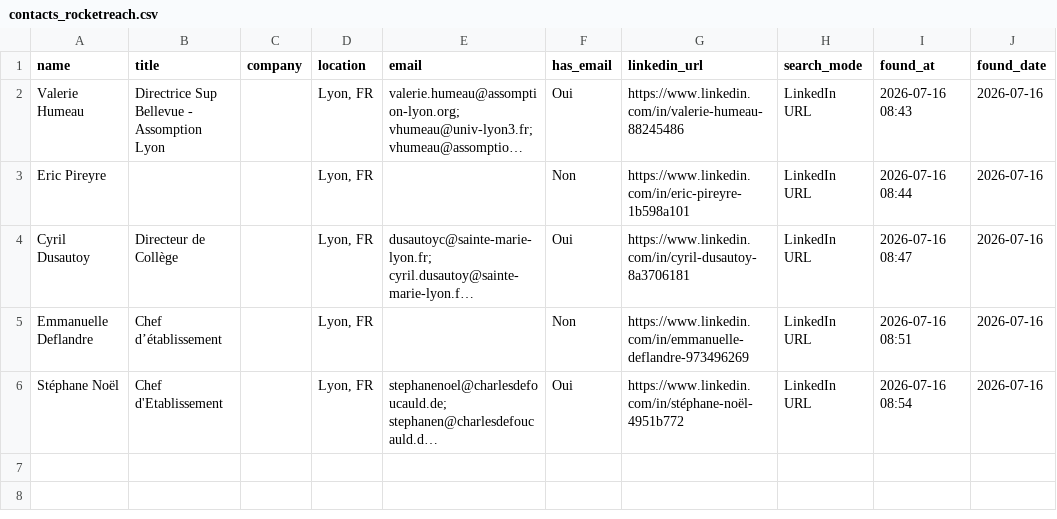
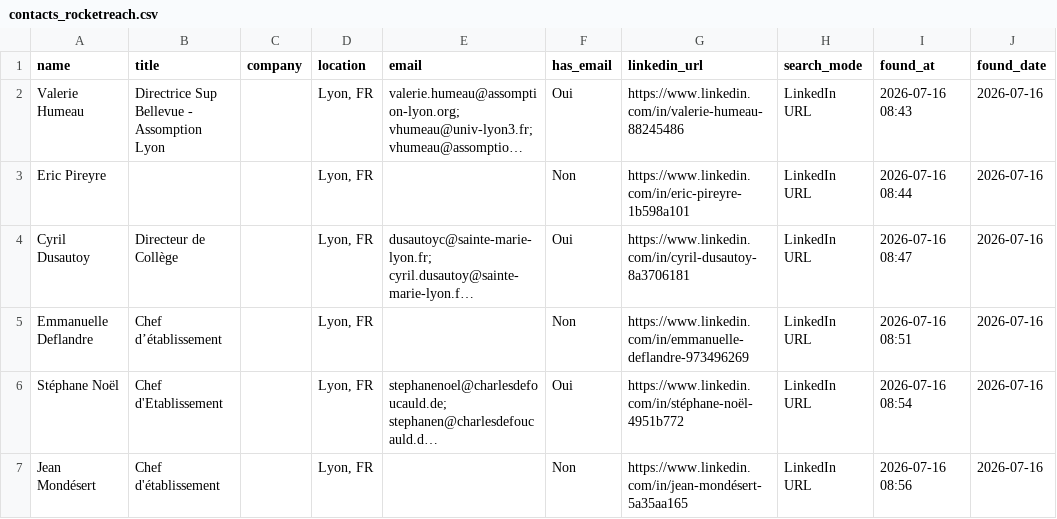
Before and after one commit to DhekerDerouich/TUTTOP-Agent-AI-2026, a CSV file: agent_identification/data/contacts_rocketreach.csv, drawn as a sheet; long unchanged cells end in …; the diff names each change by its address in the sheet, - before the commit and + after, or states it on an @@ line.

Commit message:
Sync contacts (6 rows)

```diff
--- a/agent_identification/data/contacts_rocketreach.csv
+++ b/agent_identification/data/contacts_rocketreach.csv
+row 7: Jean Mondésert | Chef d'établissement |  | Lyon, FR |  | Non | https://www.linkedin.com/in/jean-mondésert-5a35aa165 | LinkedIn URL | 2026-07-16 08:56 | 2026-07-16
```
